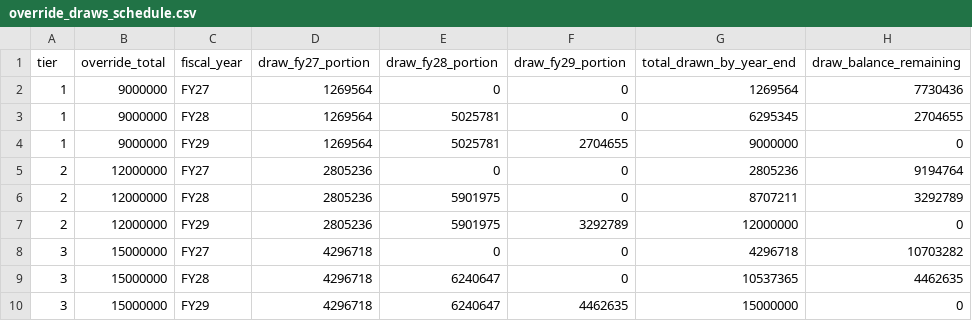
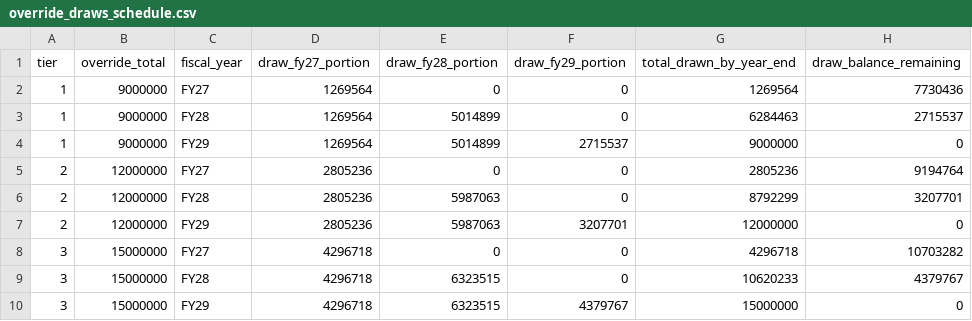
Before and after one commit to agbaber/marblehead, a CSV file: data/override_draws_schedule.csv, drawn as a sheet.

```diff
--- a/data/override_draws_schedule.csv
+++ b/data/override_draws_schedule.csv
@@ -2,9 +2,9 @@ tier,override_total,fiscal_year,draw_fy27_portion,draw_fy28_portion,draw_fy29_po
 1,9000000,FY27,1269564,0,0,1269564,7730436
-1,9000000,FY28,1269564,5025781,0,6295345,2704655
-1,9000000,FY29,1269564,5025781,2704655,9000000,0
+1,9000000,FY28,1269564,5014899,0,6284463,2715537
+1,9000000,FY29,1269564,5014899,2715537,9000000,0
 2,12000000,FY27,2805236,0,0,2805236,9194764
-2,12000000,FY28,2805236,5901975,0,8707211,3292789
-2,12000000,FY29,2805236,5901975,3292789,12000000,0
+2,12000000,FY28,2805236,5987063,0,8792299,3207701
+2,12000000,FY29,2805236,5987063,3207701,12000000,0
 3,15000000,FY27,4296718,0,0,4296718,10703282
-3,15000000,FY28,4296718,6240647,0,10537365,4462635
-3,15000000,FY29,4296718,6240647,4462635,15000000,0
+3,15000000,FY28,4296718,6323515,0,10620233,4379767
+3,15000000,FY29,4296718,6323515,4379767,15000000,0
```
Also changed, not shown: 3 other files.
